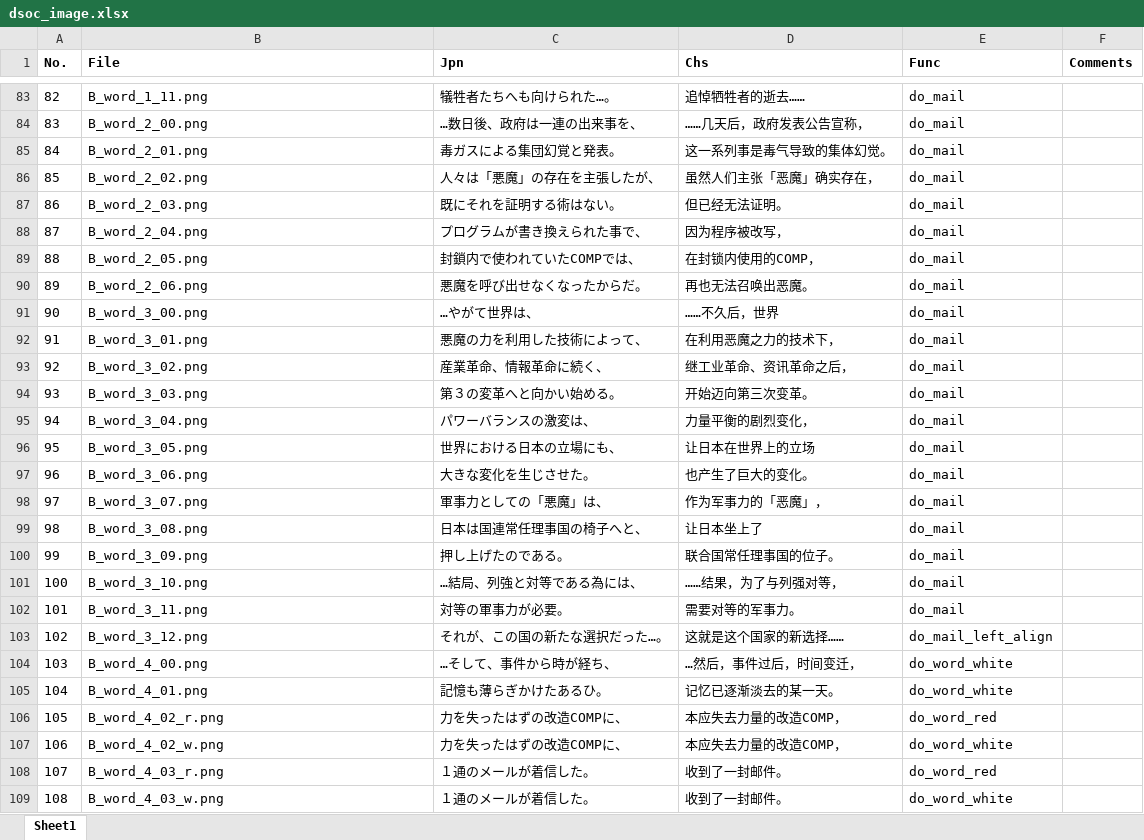
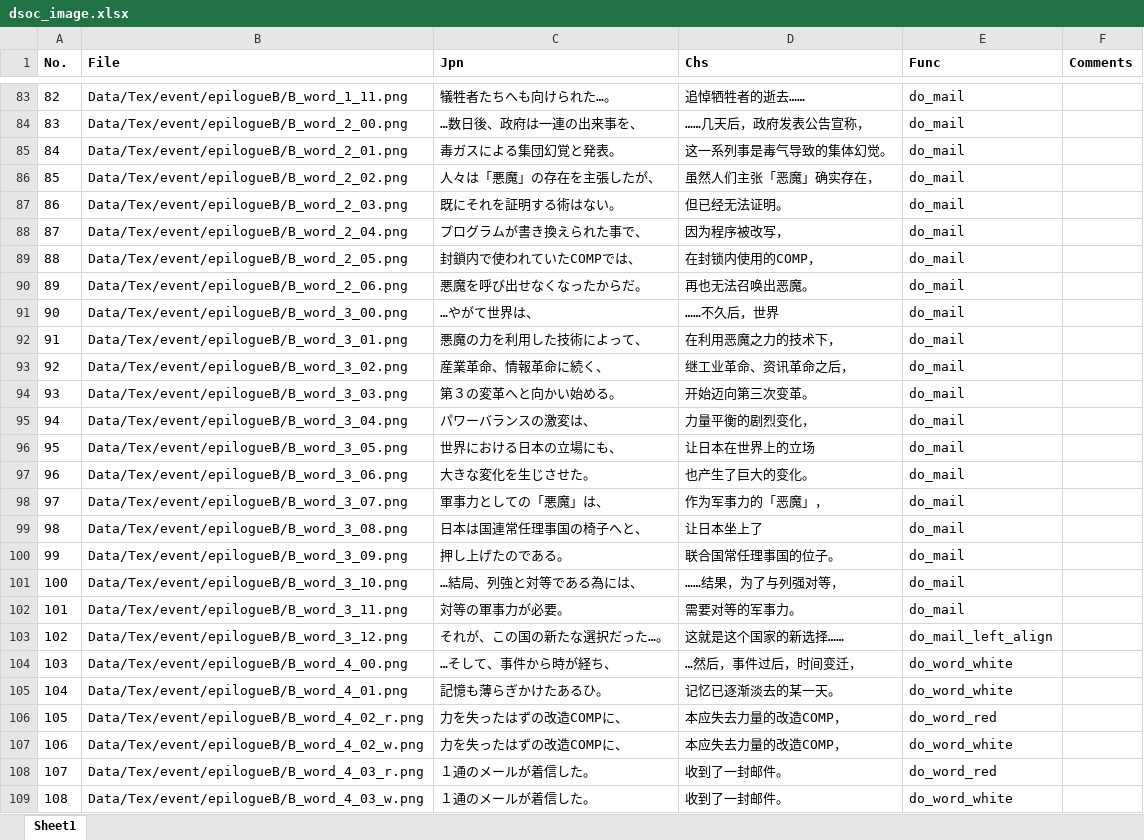
Before and after one commit to James-Makoto/dsoc-cn-new, an Excel workbook: pic/dsoc_image.xlsx, sheet Sheet1, drawn as a sheet; only a part is shown, gaps mark what is left out; values as stored, in another font and other column widths than the file's, no borders; conditional formats not drawn; the diff covers the shown part only; the diff names each change by its address in the sheet, - before the commit and + after, or states it on an @@ line.

```diff
--- a/pic/dsoc_image.xlsx (sheet Sheet1)
+++ b/pic/dsoc_image.xlsx (sheet Sheet1)
-B83 (File): B_word_1_11.png
+B83 (File): Data/Tex/event/epilogueB/B_word_1_11.png
-B84 (File): B_word_2_00.png
+B84 (File): Data/Tex/event/epilogueB/B_word_2_00.png
-B85 (File): B_word_2_01.png
+B85 (File): Data/Tex/event/epilogueB/B_word_2_01.png
-B86 (File): B_word_2_02.png
+B86 (File): Data/Tex/event/epilogueB/B_word_2_02.png
-B87 (File): B_word_2_03.png
+B87 (File): Data/Tex/event/epilogueB/B_word_2_03.png
-B88 (File): B_word_2_04.png
+B88 (File): Data/Tex/event/epilogueB/B_word_2_04.png
-B89 (File): B_word_2_05.png
+B89 (File): Data/Tex/event/epilogueB/B_word_2_05.png
-B90 (File): B_word_2_06.png
+B90 (File): Data/Tex/event/epilogueB/B_word_2_06.png
-B91 (File): B_word_3_00.png
+B91 (File): Data/Tex/event/epilogueB/B_word_3_00.png
-B92 (File): B_word_3_01.png
+B92 (File): Data/Tex/event/epilogueB/B_word_3_01.png
-B93 (File): B_word_3_02.png
+B93 (File): Data/Tex/event/epilogueB/B_word_3_02.png
-B94 (File): B_word_3_03.png
+B94 (File): Data/Tex/event/epilogueB/B_word_3_03.png
-B95 (File): B_word_3_04.png
+B95 (File): Data/Tex/event/epilogueB/B_word_3_04.png
-B96 (File): B_word_3_05.png
+B96 (File): Data/Tex/event/epilogueB/B_word_3_05.png
-B97 (File): B_word_3_06.png
+B97 (File): Data/Tex/event/epilogueB/B_word_3_06.png
-B98 (File): B_word_3_07.png
+B98 (File): Data/Tex/event/epilogueB/B_word_3_07.png
-B99 (File): B_word_3_08.png
+B99 (File): Data/Tex/event/epilogueB/B_word_3_08.png
-B100 (File): B_word_3_09.png
+B100 (File): Data/Tex/event/epilogueB/B_word_3_09.png
-B101 (File): B_word_3_10.png
+B101 (File): Data/Tex/event/epilogueB/B_word_3_10.png
-B102 (File): B_word_3_11.png
+B102 (File): Data/Tex/event/epilogueB/B_word_3_11.png
-B103 (File): B_word_3_12.png
+B103 (File): Data/Tex/event/epilogueB/B_word_3_12.png
-B104 (File): B_word_4_00.png
+B104 (File): Data/Tex/event/epilogueB/B_word_4_00.png
-B105 (File): B_word_4_01.png
+B105 (File): Data/Tex/event/epilogueB/B_word_4_01.png
-B106 (File): B_word_4_02_r.png
+B106 (File): Data/Tex/event/epilogueB/B_word_4_02_r.png
-B107 (File): B_word_4_02_w.png
+B107 (File): Data/Tex/event/epilogueB/B_word_4_02_w.png
-B108 (File): B_word_4_03_r.png
+B108 (File): Data/Tex/event/epilogueB/B_word_4_03_r.png
-B109 (File): B_word_4_03_w.png
+B109 (File): Data/Tex/event/epilogueB/B_word_4_03_w.png
```
Also changed, not shown: 401 edited cells elsewhere in this sheet.
